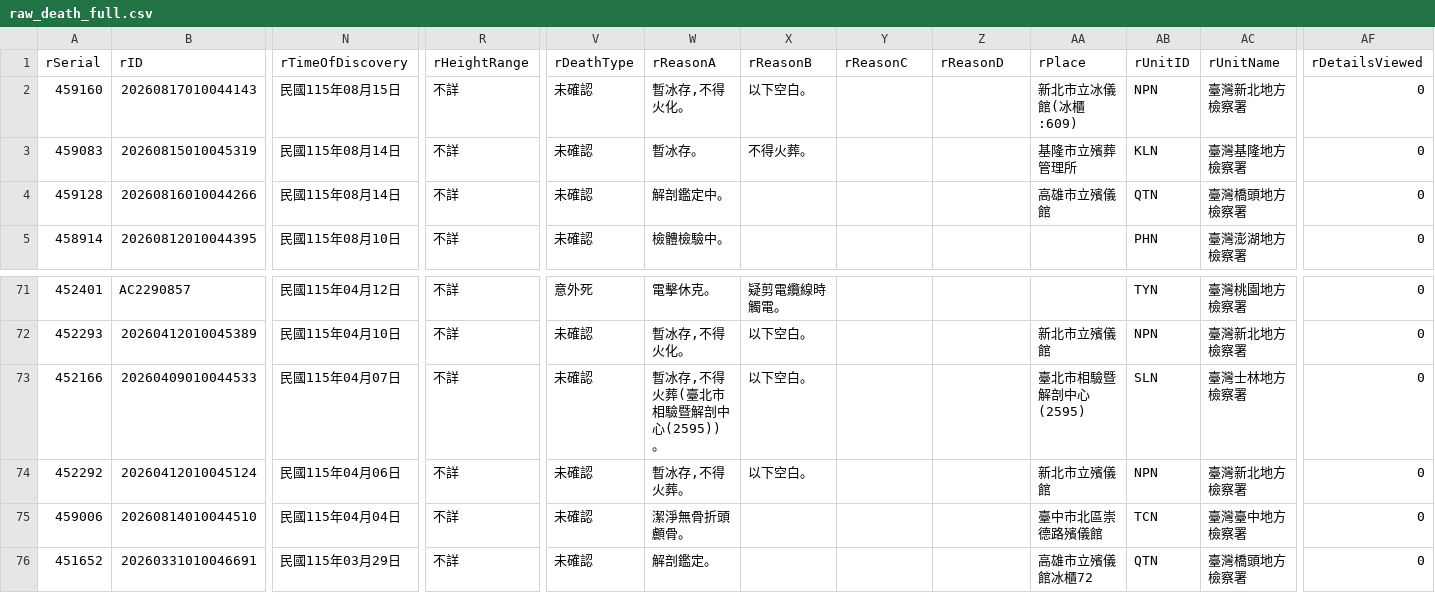
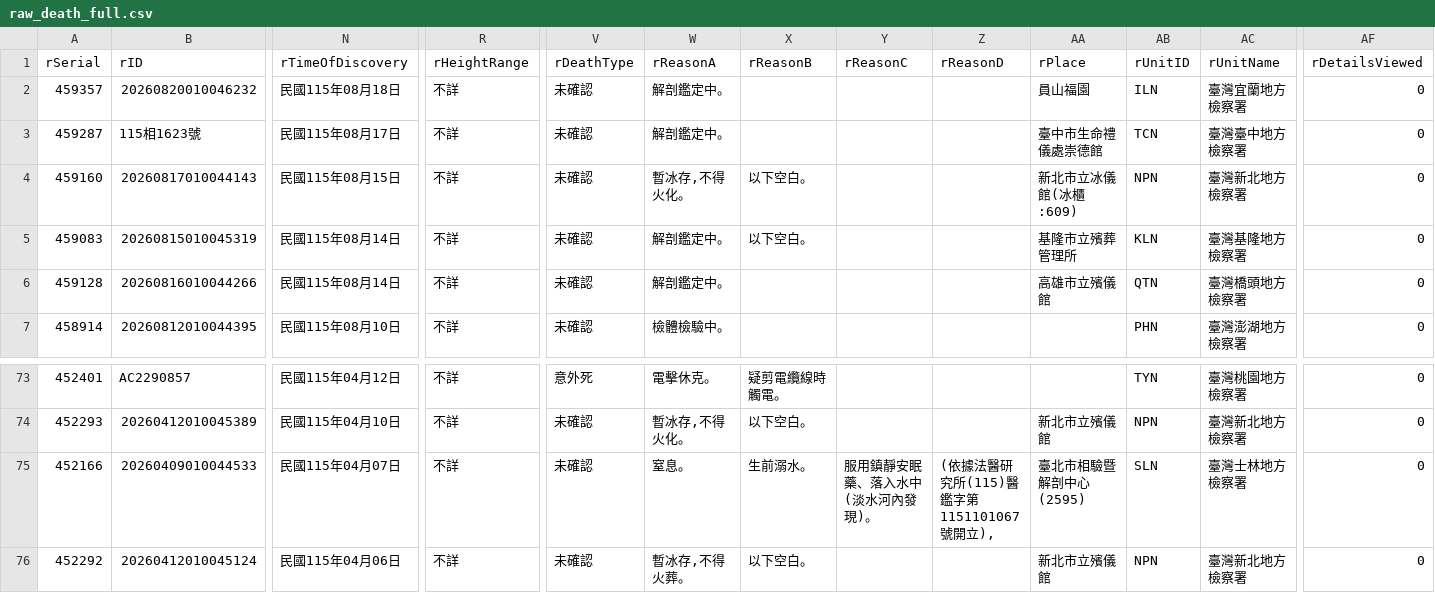
Before and after one commit to schang154/deadlist, a CSV file: csv/raw_death_full.csv, drawn as a sheet; only a part is shown, gaps mark what is left out; the shorter side is filled out with more unchanged rows; addresses are those after the commit; rows hold the shown columns only; the diff names each change by its address in the sheet, - before the commit and + after, or states it on an @@ line.

```diff
--- a/csv/raw_death_full.csv
+++ b/csv/raw_death_full.csv
+row 2: 459357 | 20260820010046232 | 民國115年08月18日 | 不詳 | 未確認 | 解剖鑑定中。 |  |  |  | 員山福園 | ILN | 臺灣宜蘭地方檢察署 | 0
+row 3: 459287 | 115相1623號 | 民國115年08月17日 | 不詳 | 未確認 | 解剖鑑定中。 |  |  |  | 臺中市生命禮儀處崇德館 | TCN | 臺灣臺中地方檢察署 | 0
-W5 (rReasonA): 暫冰存。
+W5 (rReasonA): 解剖鑑定中。
-X5 (rReasonB): 不得火葬。
+X5 (rReasonB): 以下空白。
-W75 (rReasonA): 暫冰存,不得火葬(臺北市相驗暨解剖中心(2595))。
+W75 (rReasonA): 窒息。
-X75 (rReasonB): 以下空白。
+X75 (rReasonB): 生前溺水。
-Y75 (rReasonC): (empty)
+Y75 (rReasonC): 服用鎮靜安眠藥、落入水中(淡水河內發現)。
-Z75 (rReasonD): (empty)
+Z75 (rReasonD): (依據法醫研究所(115)醫鑑字第1151101067號開立),
```
Also changed, not shown: 3 other files.
